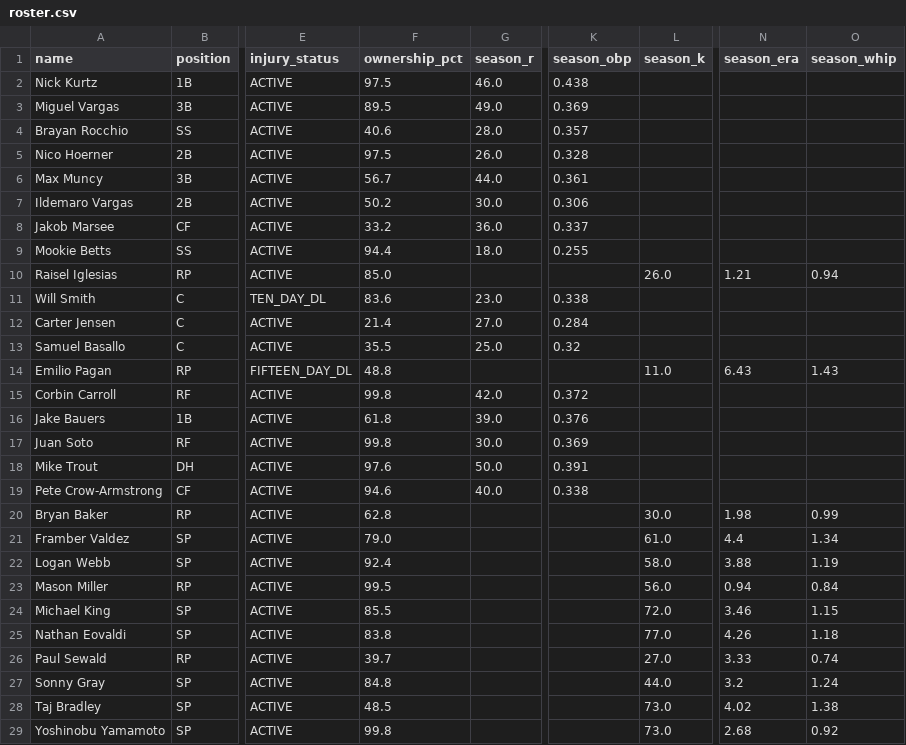
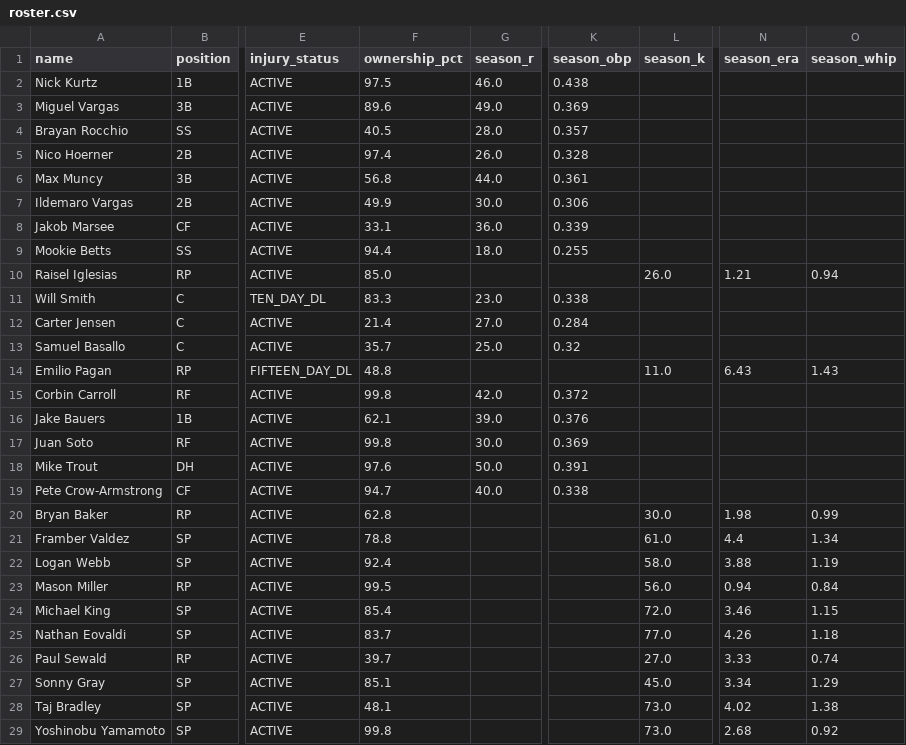
Before and after one commit to nickguarriello/pitch-slap, a CSV file: docs/data/roster.csv, drawn as a sheet; only a part is shown, gaps mark what is left out; the diff covers the shown part only; the diff names each change by its address in the sheet, - before the commit and + after, or states it on an @@ line.

```diff
--- a/docs/data/roster.csv
+++ b/docs/data/roster.csv
-F3 (ownership_pct): 89.5
+F3 (ownership_pct): 89.6
-F4 (ownership_pct): 40.6
+F4 (ownership_pct): 40.5
-F5 (ownership_pct): 97.5
+F5 (ownership_pct): 97.4
-F6 (ownership_pct): 56.7
+F6 (ownership_pct): 56.8
-F7 (ownership_pct): 50.2
+F7 (ownership_pct): 49.9
-F8 (ownership_pct): 33.2
+F8 (ownership_pct): 33.1
-K8 (season_obp): 0.337
+K8 (season_obp): 0.339
-F11 (ownership_pct): 83.6
+F11 (ownership_pct): 83.3
-F13 (ownership_pct): 35.5
+F13 (ownership_pct): 35.7
-F16 (ownership_pct): 61.8
+F16 (ownership_pct): 62.1
-F19 (ownership_pct): 94.6
+F19 (ownership_pct): 94.7
-F21 (ownership_pct): 79.0
+F21 (ownership_pct): 78.8
-F24 (ownership_pct): 85.5
+F24 (ownership_pct): 85.4
-F25 (ownership_pct): 83.8
+F25 (ownership_pct): 83.7
-F27 (ownership_pct): 84.8
+F27 (ownership_pct): 85.1
-L27 (season_k): 44.0
+L27 (season_k): 45.0
-N27 (season_era): 3.2
+N27 (season_era): 3.34
-O27 (season_whip): 1.24
+O27 (season_whip): 1.29
-F28 (ownership_pct): 48.5
+F28 (ownership_pct): 48.1
```
Also changed, not shown: 1 edited cell elsewhere in this file, docs/data/matchup.csv, 6 other files.
